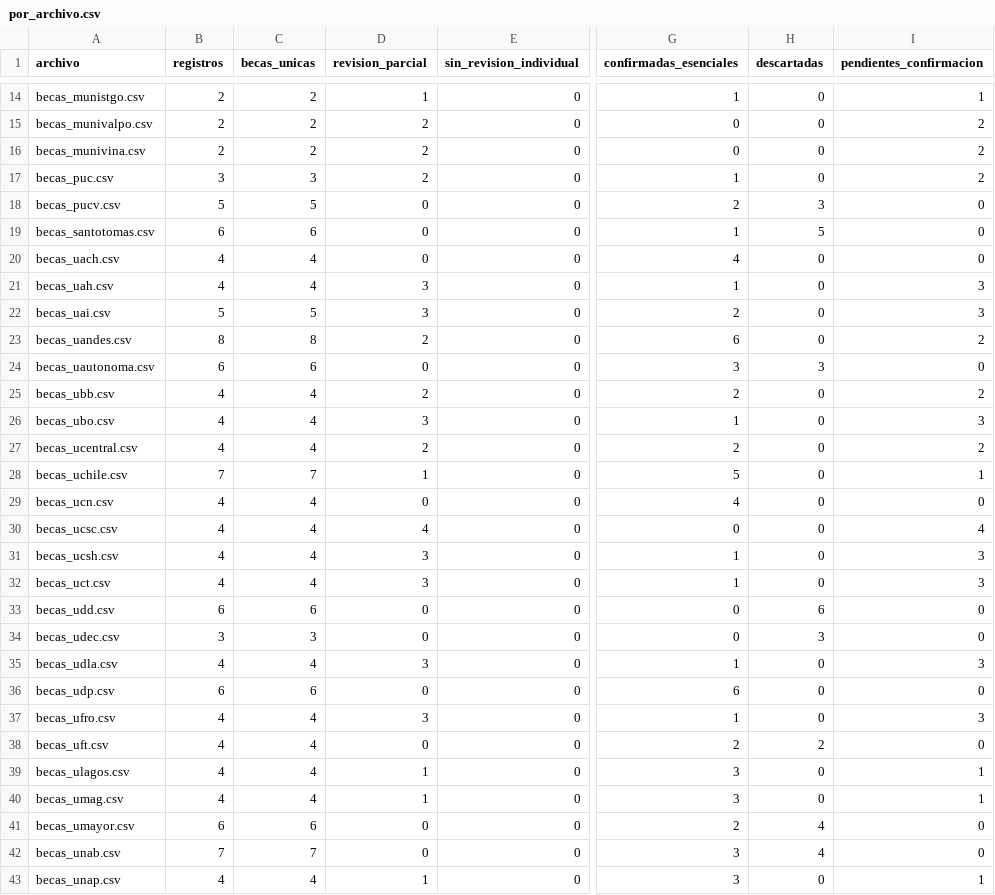
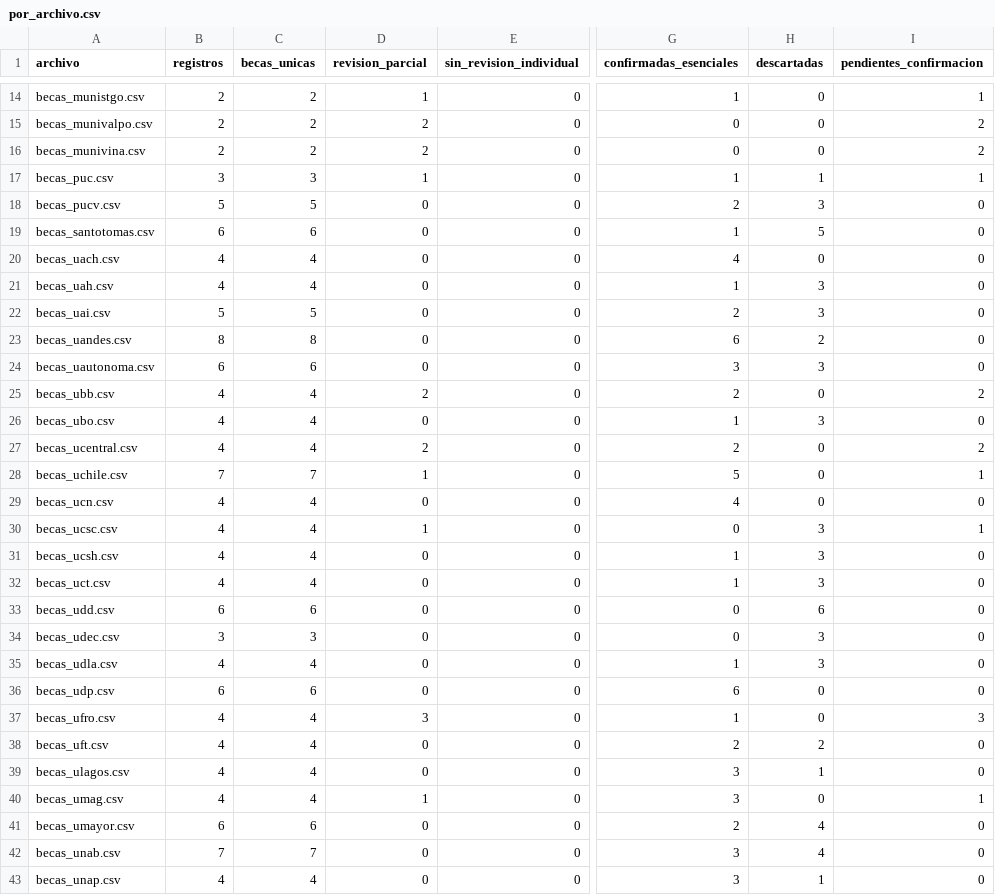
Before and after one commit to BenjaAranda/BecasFind, a CSV file: documentacion/auditoria_corpus/procesados/avance/por_archivo.csv, drawn as a sheet; only a part is shown, gaps mark what is left out; the diff covers the shown part only; the diff names each change by its address in the sheet, - before the commit and + after, or states it on an @@ line.

```diff
--- a/documentacion/auditoria_corpus/procesados/avance/por_archivo.csv
+++ b/documentacion/auditoria_corpus/procesados/avance/por_archivo.csv
-D17 (revision_parcial): 2
+D17 (revision_parcial): 1
-H17 (descartadas): 0
+H17 (descartadas): 1
-I17 (pendientes_confirmacion): 2
+I17 (pendientes_confirmacion): 1
-D21:D22 (revision_parcial): 3
+D21:D22 (revision_parcial): 0
-H21:H22 (descartadas): 0
+H21:H22 (descartadas): 3
-I21:I22 (pendientes_confirmacion): 3
+I21:I22 (pendientes_confirmacion): 0
-D23 (revision_parcial): 2
+D23 (revision_parcial): 0
-H23 (descartadas): 0
+H23 (descartadas): 2
-I23 (pendientes_confirmacion): 2
+I23 (pendientes_confirmacion): 0
-D26 (revision_parcial): 3
+D26 (revision_parcial): 0
-H26 (descartadas): 0
+H26 (descartadas): 3
-I26 (pendientes_confirmacion): 3
+I26 (pendientes_confirmacion): 0
-D30 (revision_parcial): 4
+D30 (revision_parcial): 1
-H30:H32 (descartadas): 0
+H30:H32 (descartadas): 3
-I30 (pendientes_confirmacion): 4
+I30 (pendientes_confirmacion): 1
-D31:D32 (revision_parcial): 3
+D31:D32 (revision_parcial): 0
-I31:I32 (pendientes_confirmacion): 3
+I31:I32 (pendientes_confirmacion): 0
-D35 (revision_parcial): 3
+D35 (revision_parcial): 0
-H35 (descartadas): 0
+H35 (descartadas): 3
-I35 (pendientes_confirmacion): 3
+I35 (pendientes_confirmacion): 0
-D39 (revision_parcial): 1
+D39 (revision_parcial): 0
-H39 (descartadas): 0
+H39 (descartadas): 1
-I39 (pendientes_confirmacion): 1
+I39 (pendientes_confirmacion): 0
-D43 (revision_parcial): 1
+D43 (revision_parcial): 0
-H43 (descartadas): 0
+H43 (descartadas): 1
-I43 (pendientes_confirmacion): 1
+I43 (pendientes_confirmacion): 0
```
Also changed, not shown: 30 edited cells elsewhere in this file, documentacion/auditoria_corpus/procesados/avance/por_institucion.csv, documentacion/auditoria_corpus/procesados/avance/por_registro.csv, 14 other files.
